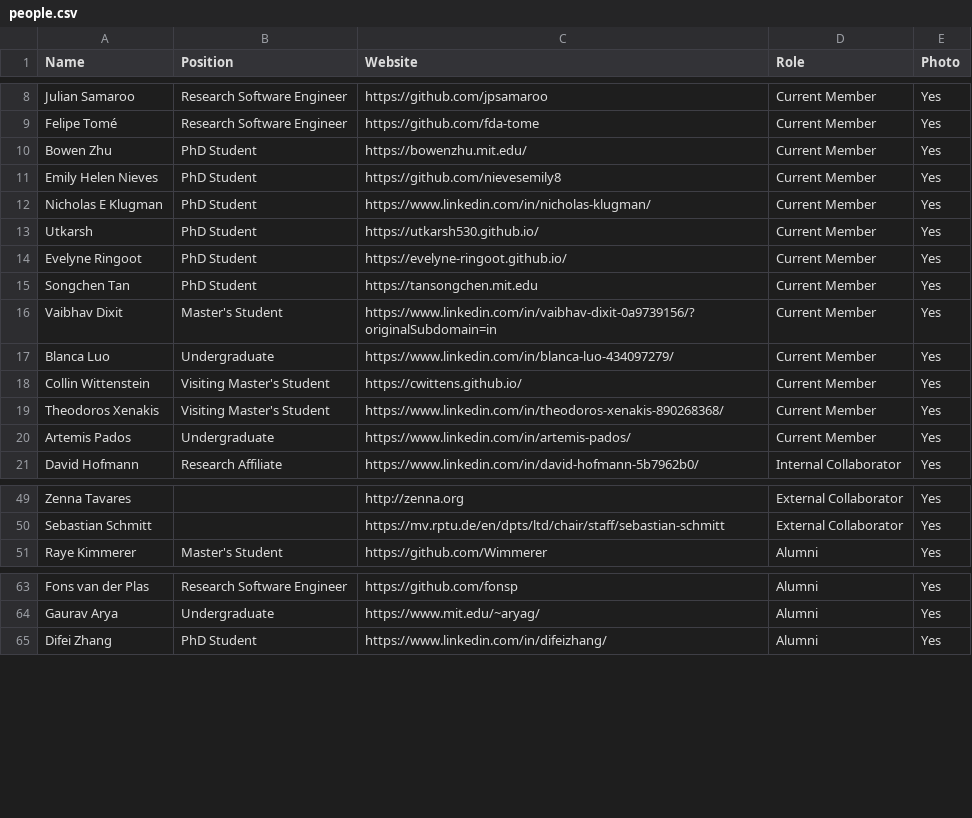
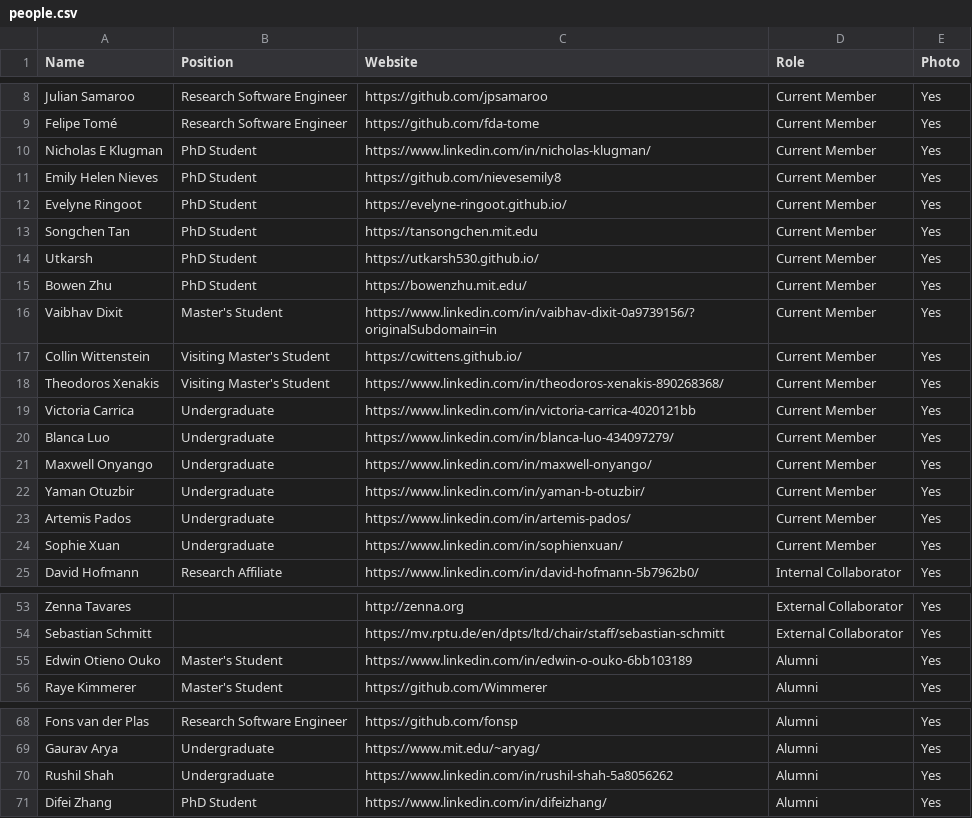
Before and after one commit to JuliaLabs/julialabs.github.io, a CSV file: assets/people.csv, drawn as a sheet; only a part is shown, gaps mark what is left out.

```diff
--- a/assets/people.csv
+++ b/assets/people.csv
@@ -9,13 +9,17 @@ Julian Samaroo,Research Software Engineer,https://github.com/jpsamaroo,Current M
 Felipe Tomé,Research Software Engineer,https://github.com/fda-tome,Current Member,Yes
-Bowen Zhu,PhD Student,https://bowenzhu.mit.edu/,Current Member,Yes
+Nicholas E Klugman,PhD Student,https://www.linkedin.com/in/nicholas-klugman/,Current Member,Yes
 Emily Helen Nieves,PhD Student,https://github.com/nievesemily8,Current Member,Yes
-Nicholas E Klugman,PhD Student,https://www.linkedin.com/in/nicholas-klugman/,Current Member,Yes
-Utkarsh,PhD Student,https://utkarsh530.github.io/,Current Member,Yes
 Evelyne Ringoot,PhD Student,https://evelyne-ringoot.github.io/,Current Member,Yes
 Songchen Tan,PhD Student,https://tansongchen.mit.edu,Current Member,Yes
+Utkarsh,PhD Student,https://utkarsh530.github.io/,Current Member,Yes
+Bowen Zhu,PhD Student,https://bowenzhu.mit.edu/,Current Member,Yes
 Vaibhav Dixit,Master's Student,https://www.linkedin.com/in/vaibhav-dixit-0a9739156/?originalSubdomain=in,Current Member,Yes
-Blanca Luo,Undergraduate,https://www.linkedin.com/in/blanca-luo-434097279/,Current Member,Yes
 Collin Wittenstein,Visiting Master's Student,https://cwittens.github.io/,Current Member,Yes
 Theodoros Xenakis,Visiting Master's Student,https://www.linkedin.com/in/theodoros-xenakis-890268368/,Current Member,Yes
+Victoria Carrica,Undergraduate,https://www.linkedin.com/in/victoria-carrica-4020121bb,Current Member,Yes
+Blanca Luo,Undergraduate,https://www.linkedin.com/in/blanca-luo-434097279/,Current Member,Yes
+Maxwell Onyango,Undergraduate,https://www.linkedin.com/in/maxwell-onyango/,Current Member,Yes
+Yaman Otuzbir,Undergraduate,https://www.linkedin.com/in/yaman-b-otuzbir/,Current Member,Yes
 Artemis Pados,Undergraduate,https://www.linkedin.com/in/artemis-pados/,Current Member,Yes
+Sophie Xuan,Undergraduate,https://www.linkedin.com/in/sophienxuan/,Current Member,Yes
 David Hofmann,Research Affiliate,https://www.linkedin.com/in/david-hofmann-5b7962b0/,Internal Collaborator,Yes
@@ -50,2 +54,3 @@ Zenna Tavares,,http://zenna.org,External Collaborator,Yes
 Sebastian Schmitt,,https://mv.rptu.de/en/dpts/ltd/chair/staff/sebastian-schmitt,External Collaborator,Yes
+Edwin Otieno Ouko,Master's Student,https://www.linkedin.com/in/edwin-o-ouko-6bb103189,Alumni,Yes
 Raye Kimmerer,Master's Student,https://github.com/Wimmerer,Alumni,Yes
@@ -64,2 +69,3 @@ Fons van der Plas,Research Software Engineer,https://github.com/fonsp,Alumni,Yes
 Gaurav Arya,Undergraduate,https://www.mit.edu/~aryag/,Alumni,Yes
+Rushil Shah,Undergraduate,https://www.linkedin.com/in/rushil-shah-5a8056262,Alumni,Yes
 Difei Zhang,PhD Student,https://www.linkedin.com/in/difeizhang/,Alumni,Yes
```
Also changed, not shown: 8 other files.
